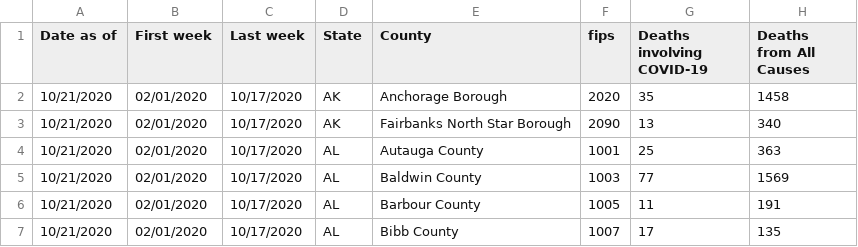
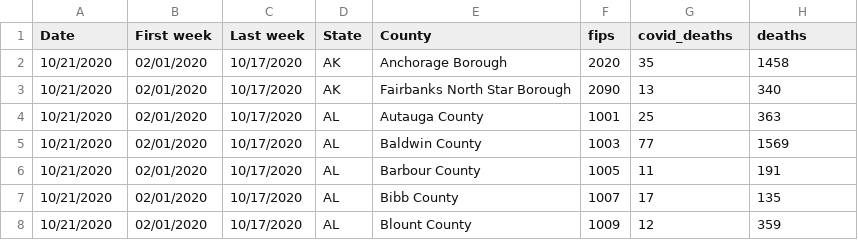
Before and after one commit to mirobergam/Election-Analytics, a CSV file: data/COVID_county.csv, drawn as a sheet; only a part is shown; the shorter side is filled out with more unchanged rows.

```diff
--- a/data/COVID_county.csv
+++ b/data/COVID_county.csv
@@ -1,2 +1,2 @@
-Date as of,First week,Last week,State,County,fips,Deaths involving COVID-19,Deaths from All Causes
+Date,First week,Last week,State,County,fips,covid_deaths,deaths
 10/21/2020,02/01/2020,10/17/2020,AK,Anchorage Borough,2020,35,1458
```
Also changed, not shown: 4 other files.
